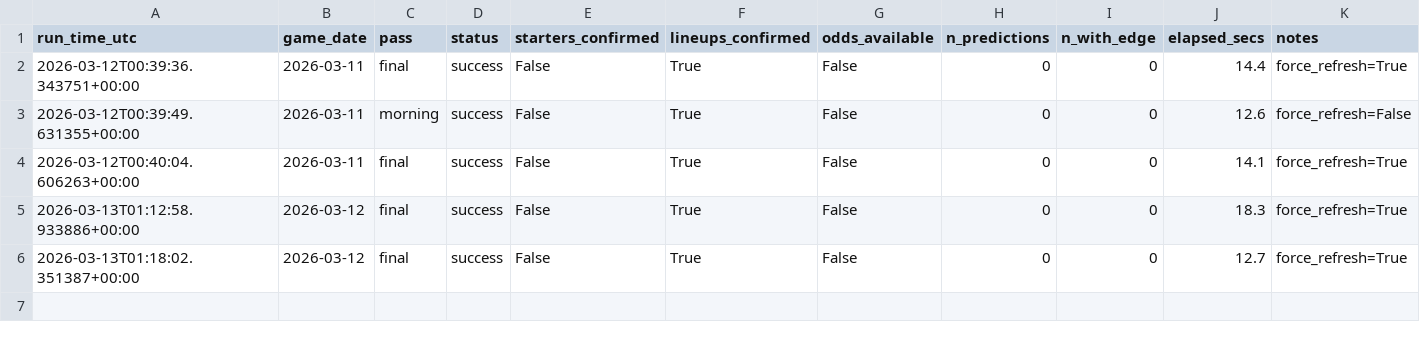
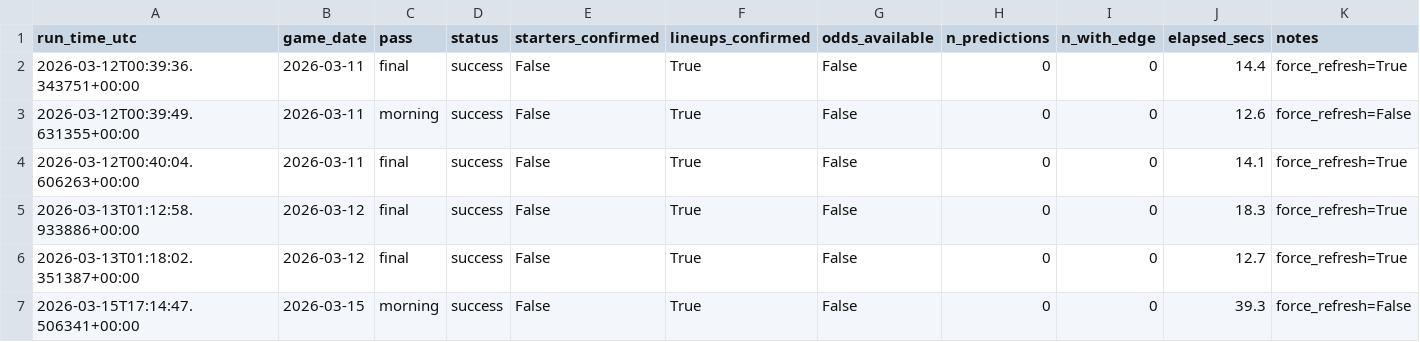
Before and after one commit to dmart1080/mlb-hr-model, a CSV file: data/predictions/run_log.csv, drawn as a sheet.

Commit message:
feat: game-aware scheduler and Discord notifications
- Rewrite scheduler.py to fetch actual MLB first-pitch times and group
  games into waves; each wave gets its own final pass fired 90 min before
  earliest first pitch, replacing the hardcoded 5pm pass
- Add --auto-final mode for Task Scheduler (runs every 30 min, self-manages)
- Add --show-waves diagnostic command
- Add src/notifications/discord.py: posts picks to Discord webhook after
  each pass with per-pick embeds, DK/FD odds, and minimum odds calculator
  for other books
- Wire Discord notification into predict.py after final pass save

```diff
--- a/data/predictions/run_log.csv
+++ b/data/predictions/run_log.csv
@@ -6 +6,2 @@ run_time_utc,game_date,pass,status,starters_confirmed,lineups_confirmed,odds_ava
 2026-03-13T01:18:02.351387+00:00,2026-03-12,final,success,False,True,False,0,0,12.7,force_refresh=True
+2026-03-15T17:14:47.506341+00:00,2026-03-15,morning,success,False,True,False,0,0,39.3,force_refresh=False
```
Also changed, not shown: data/predictions/predictions_2025-09-28_morning.csv, 5 other files.
